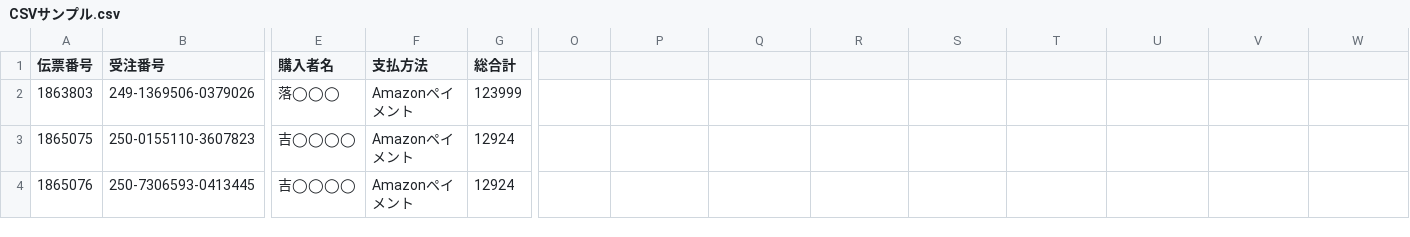
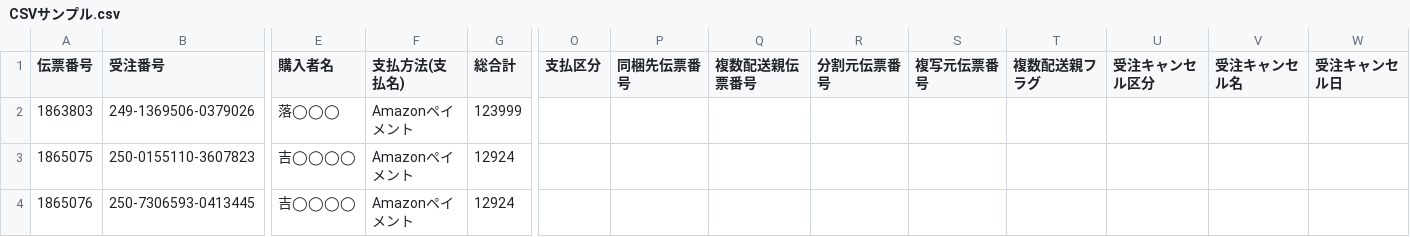
Before and after one commit to Hide-JZX100/NextEngine_API, a CSV file: GetShipmentCompletionSlip/CSVサンプル.csv, drawn as a sheet; only a part is shown, gaps mark what is left out; the diff names each change by its address in the sheet, - before the commit and + after, or states it on an @@ line.

Commit message:
必要フィールドを追加

```diff
--- a/GetShipmentCompletionSlip/CSVサンプル.csv
+++ b/GetShipmentCompletionSlip/CSVサンプル.csv
-F1: 支払方法
+F1: 支払方法(支払名)
-O1: (empty)
+O1: 支払区分
-P1: (empty)
+P1: 同梱先伝票番号
-Q1: (empty)
+Q1: 複数配送親伝票番号
-R1: (empty)
+R1: 分割元伝票番号
-S1: (empty)
+S1: 複写元伝票番号
-T1: (empty)
+T1: 複数配送親フラグ
-U1: (empty)
+U1: 受注キャンセル区分
-V1: (empty)
+V1: 受注キャンセル名
-W1: (empty)
+W1: 受注キャンセル日
```
